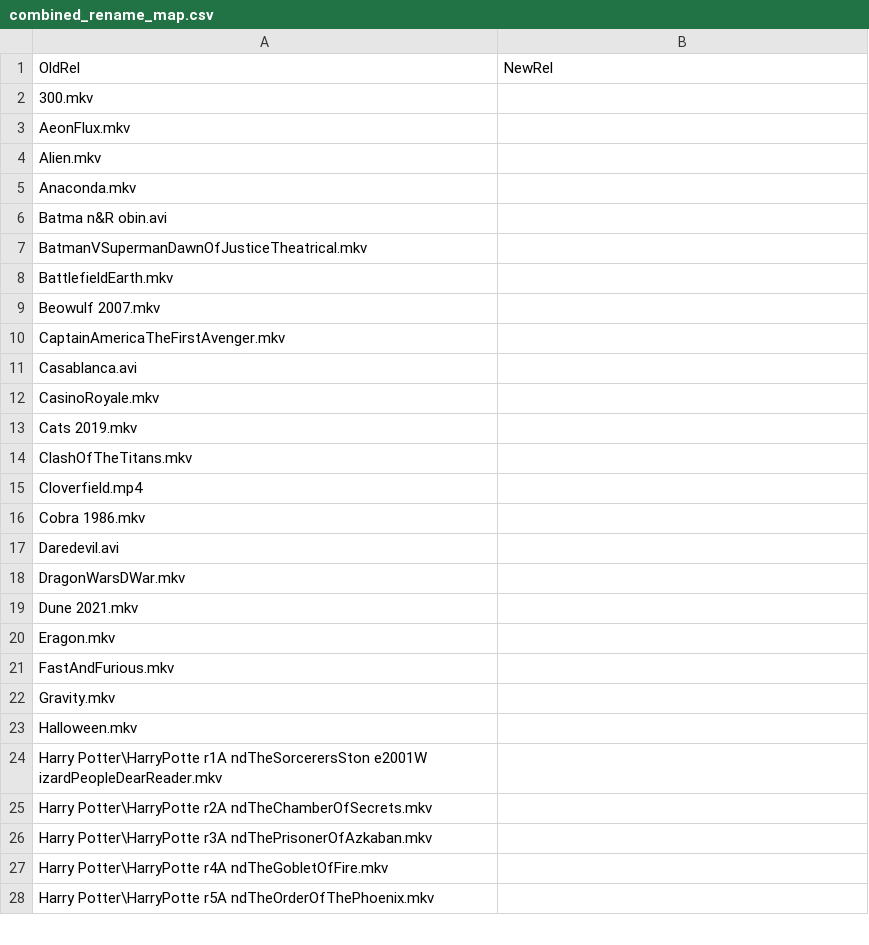
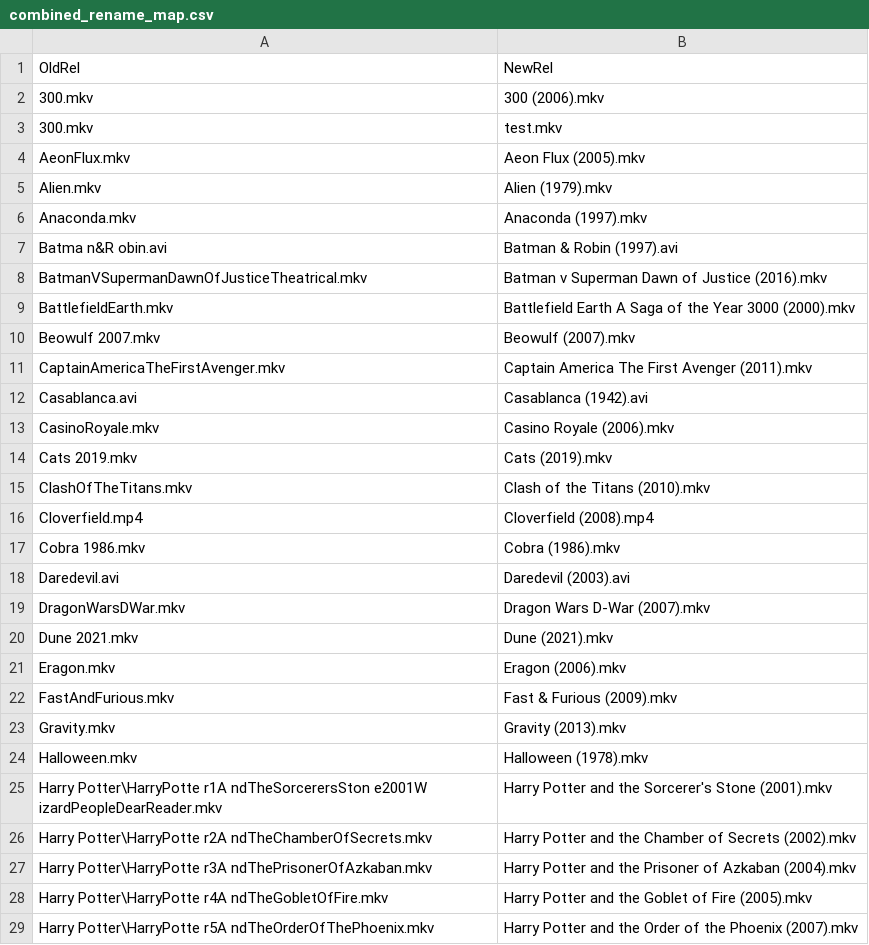
Before and after one commit to websitetalkingheadsvideo/rifftrax, a CSV file: combined_rename_map.csv, drawn as a sheet; only a part is shown; the diff covers the shown part only.

```diff
--- a/combined_rename_map.csv
+++ b/combined_rename_map.csv
@@ -1,28 +1,29 @@
 OldRel,NewRel
-"300.mkv",""
-"AeonFlux.mkv",""
-"Alien.mkv",""
-"Anaconda.mkv",""
-"Batma n&R obin.avi",""
-"BatmanVSupermanDawnOfJusticeTheatrical.mkv",""
-"BattlefieldEarth.mkv",""
-"Beowulf 2007.mkv",""
-"CaptainAmericaTheFirstAvenger.mkv",""
-"Casablanca.avi",""
-"CasinoRoyale.mkv",""
-"Cats 2019.mkv",""
-"ClashOfTheTitans.mkv",""
-"Cloverfield.mp4",""
-"Cobra 1986.mkv",""
-"Daredevil.avi",""
-"DragonWarsDWar.mkv",""
-"Dune 2021.mkv",""
-"Eragon.mkv",""
-"FastAndFurious.mkv",""
-"Gravity.mkv",""
-"Halloween.mkv",""
-"Harry Potter\HarryPotte r1A ndTheSorcerersSton e2001W izardPeopleDearReader.mkv",""
-"Harry Potter\HarryPotte r2A ndTheChamberOfSecrets.mkv",""
-"Harry Potter\HarryPotte r3A ndThePrisonerOfAzkaban.mkv",""
-"Harry Potter\HarryPotte r4A ndTheGobletOfFire.mkv",""
-"Harry Potter\HarryPotte r5A ndTheOrderOfThePhoenix.mkv",""
+300.mkv,300 (2006).mkv
+"300.mkv","test.mkv"
+"AeonFlux.mkv","Aeon Flux (2005).mkv"
+"Alien.mkv","Alien (1979).mkv"
+"Anaconda.mkv","Anaconda (1997).mkv"
+"Batma n&R obin.avi","Batman & Robin (1997).avi"
+"BatmanVSupermanDawnOfJusticeTheatrical.mkv","Batman v Superman Dawn of Justice (2016).mkv"
+"BattlefieldEarth.mkv","Battlefield Earth A Saga of the Year 3000 (2000).mkv"
+"Beowulf 2007.mkv","Beowulf (2007).mkv"
+"CaptainAmericaTheFirstAvenger.mkv","Captain America The First Avenger (2011).mkv"
+"Casablanca.avi","Casablanca (1942).avi"
+"CasinoRoyale.mkv","Casino Royale (2006).mkv"
+"Cats 2019.mkv","Cats (2019).mkv"
+"ClashOfTheTitans.mkv","Clash of the Titans (2010).mkv"
+"Cloverfield.mp4","Cloverfield (2008).mp4"
+"Cobra 1986.mkv","Cobra (1986).mkv"
+"Daredevil.avi","Daredevil (2003).avi"
+"DragonWarsDWar.mkv","Dragon Wars D-War (2007).mkv"
+"Dune 2021.mkv","Dune (2021).mkv"
+"Eragon.mkv","Eragon (2006).mkv"
+"FastAndFurious.mkv","Fast & Furious (2009).mkv"
+"Gravity.mkv","Gravity (2013).mkv"
+"Halloween.mkv","Halloween (1978).mkv"
+"Harry Potter\HarryPotte r1A ndTheSorcerersSton e2001W izardPeopleDearReader.mkv","Harry Potter and the Sorcerer's Stone (2001).mkv"
+"Harry Potter\HarryPotte r2A ndTheChamberOfSecrets.mkv","Harry Potter and the Chamber of Secrets (2002).mkv"
+"Harry Potter\HarryPotte r3A ndThePrisonerOfAzkaban.mkv","Harry Potter and the Prisoner of Azkaban (2004).mkv"
+"Harry Potter\HarryPotte r4A ndTheGobletOfFire.mkv","Harry Potter and the Goblet of Fire (2005).mkv"
+"Harry Potter\HarryPotte r5A ndTheOrderOfThePhoenix.mkv","Harry Potter and the Order of the Phoenix (2007).mkv"
```
Also changed, not shown: 80 edited cells elsewhere in this file, 11 other files.
